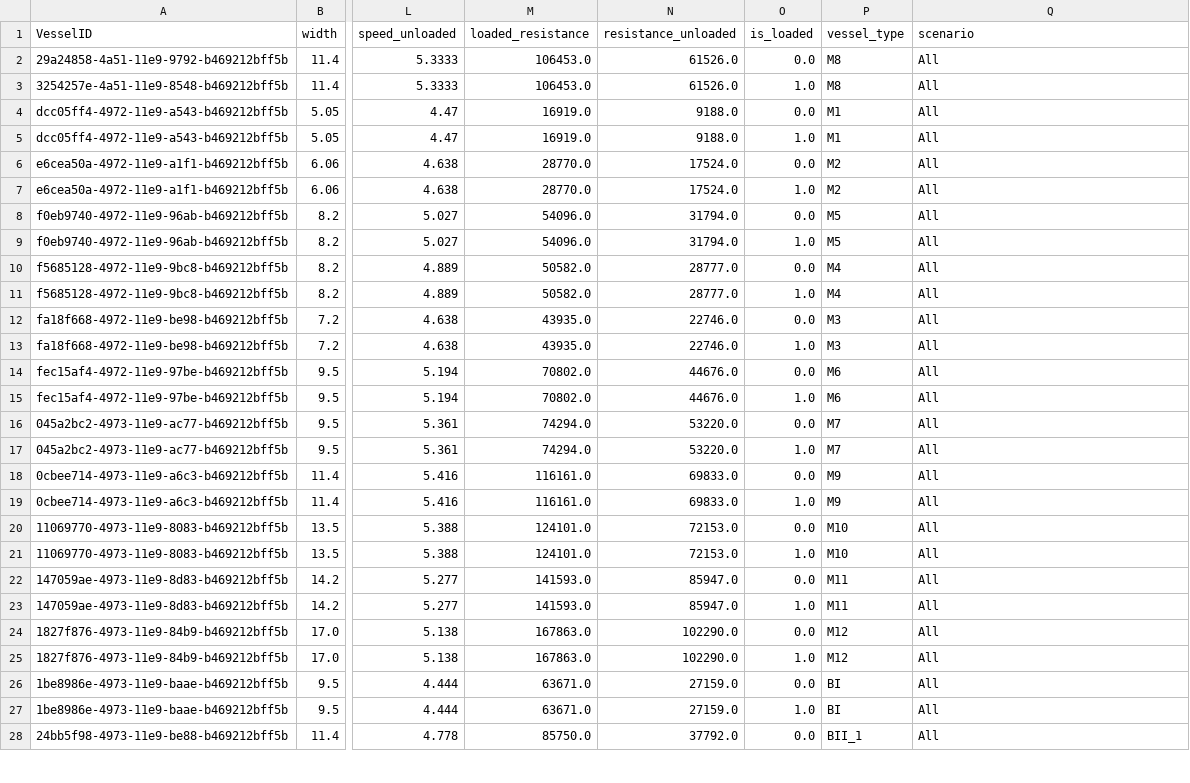
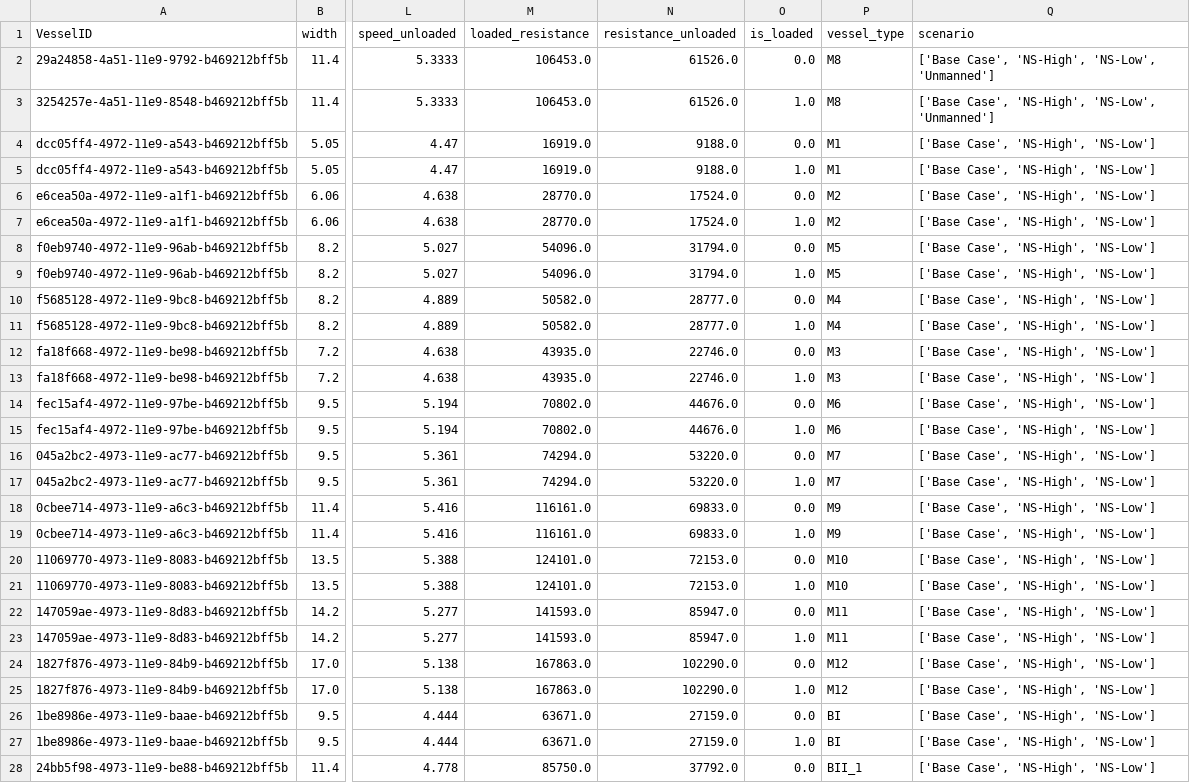
Before and after one commit to TUDelft-CITG/OpenTNSim, a CSV file: notebooks-joris/Results/vessels.csv, drawn as a sheet; only a part is shown, gaps mark what is left out; the diff covers the shown part only; the diff names each change by its address in the sheet, - before the commit and + after, or states it on an @@ line.

```diff
--- a/notebooks-joris/Results/vessels.csv
+++ b/notebooks-joris/Results/vessels.csv
-Q2:Q3 (scenario): All
+Q2:Q3 (scenario): ['Base Case', 'NS-High', 'NS-Low', 'Unmanned']
-Q4:Q28 (scenario): All
+Q4:Q28 (scenario): ['Base Case', 'NS-High', 'NS-Low']
```
Also changed, not shown: 29 edited cells elsewhere in this file, 2 other files.
